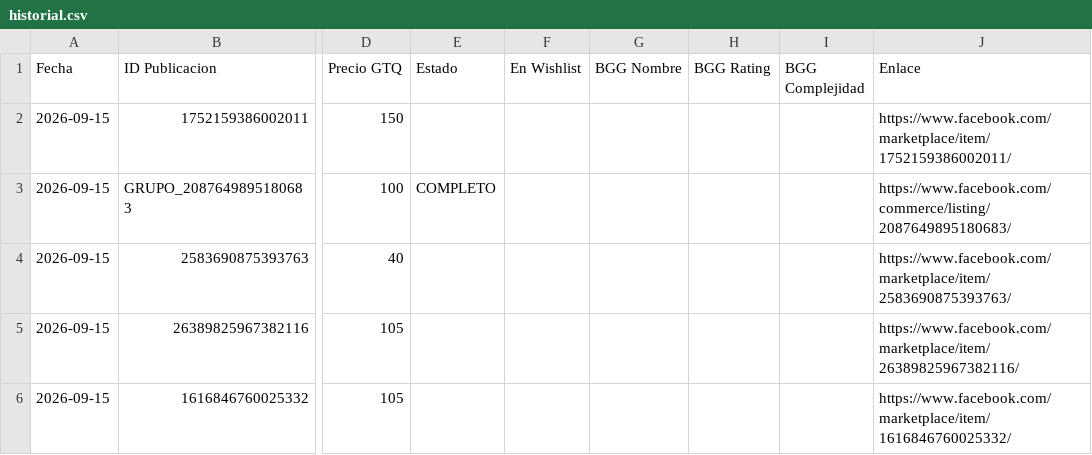
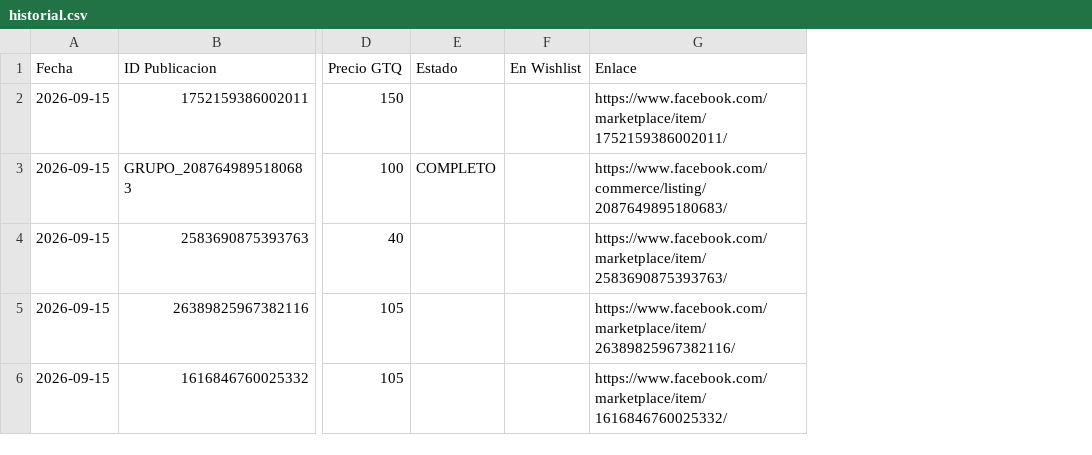
Before and after one commit to Josecito1002/boardgames-tracker, a CSV file: historial.csv, drawn as a sheet; only a part is shown, gaps mark what is left out; the diff names each change by its address in the sheet, - before the commit and + after, or states it on an @@ line.

```diff
--- a/historial.csv
+++ b/historial.csv
-column G (BGG Nombre), empty
-column H (BGG Rating), empty
-column I (BGG Complejidad), empty
```
Also changed, not shown: 1 other file.
